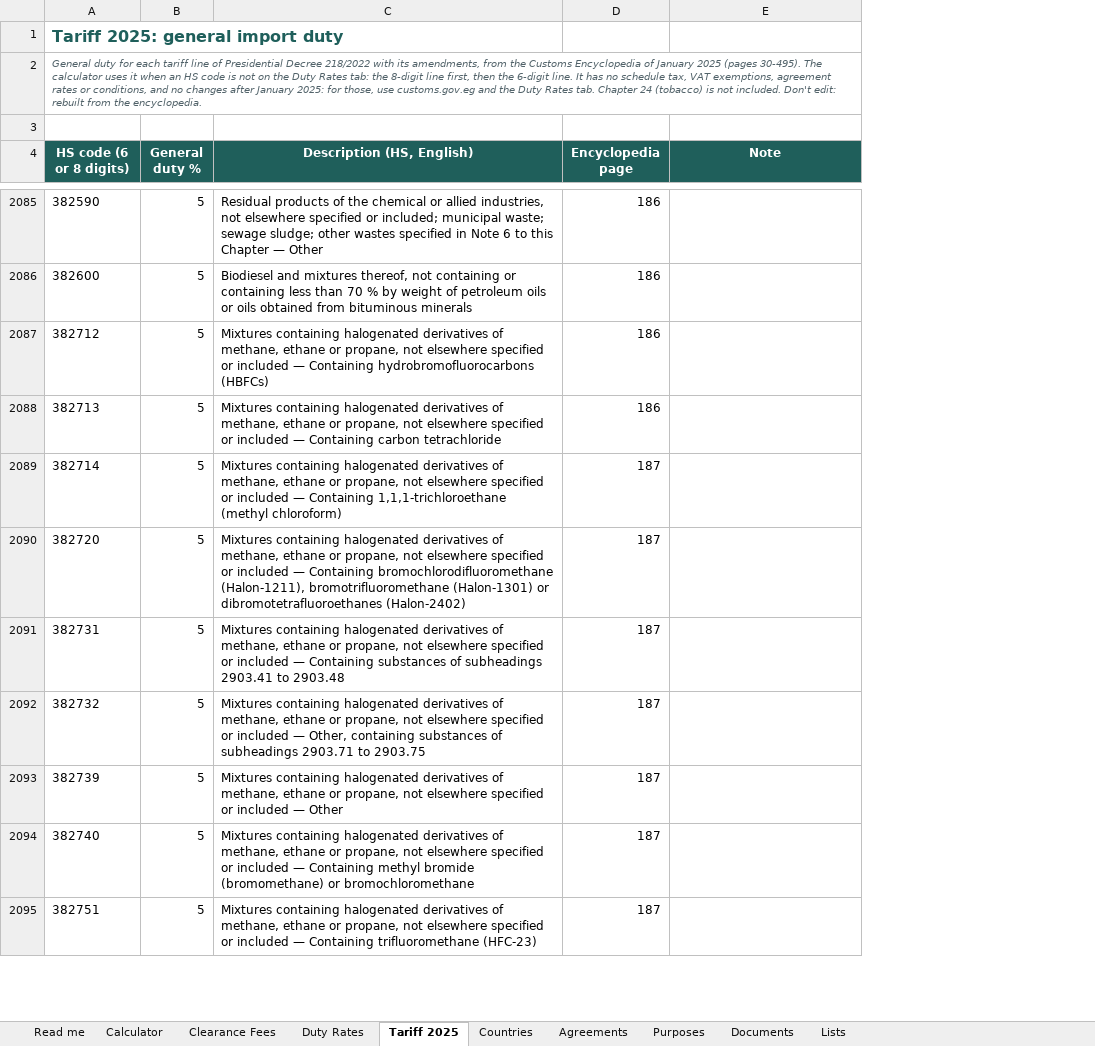
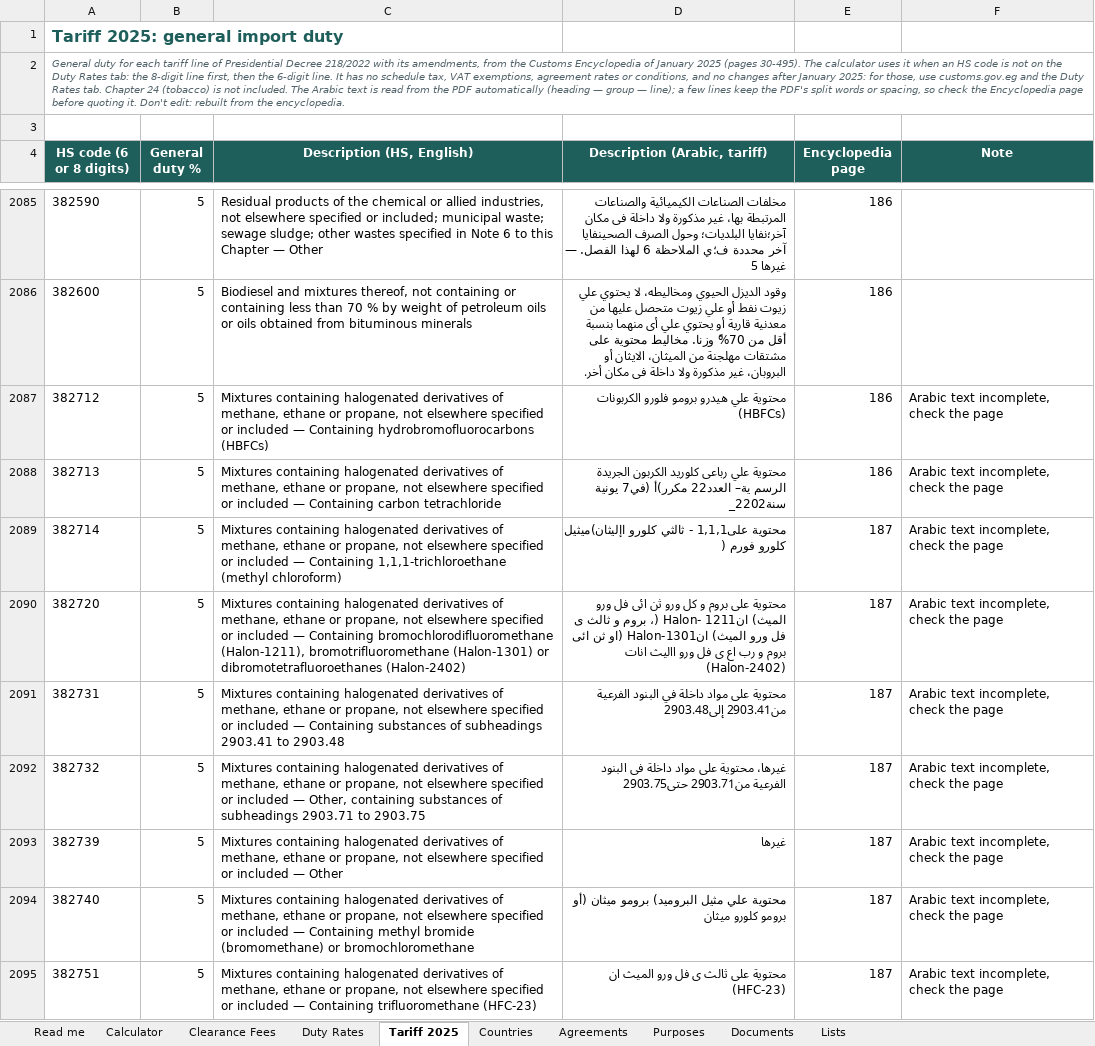
Before and after one commit to oasfourmts/mts-rates, an Excel workbook: templates/MTS_Customs_Clearance_Rates.xlsx, sheet Tariff 2025, drawn as a sheet; only a part is shown, gaps mark what is left out; values as stored, in another font and other column widths than the file's, no borders; charts and pictures not drawn; addresses are those after the commit; the diff covers the shown part only; the diff names each change by its address in the sheet, - before the commit and + after, or states it on an @@ line.

```diff
--- a/templates/MTS_Customs_Clearance_Rates.xlsx (sheet Tariff 2025)
+++ b/templates/MTS_Customs_Clearance_Rates.xlsx (sheet Tariff 2025)
+column D (Description (Arabic, tariff)), rows 2085-2095: مخلفات الصناعات الكيميائية والصناعات المرتبطة بها، غير مذكورة ولا داخلة فى مكان آخر؛نفايا البلديات؛ وحول الصرف الصحينفايا آخر محددة ف؛ي الملاحظة 6 لهذا الفصل. — غيرها 5 | وقود الديزل الحيوي ومخاليطه، لا يحتوي علي زيوت نفط أو علي زيوت متحصل عليها من معدنية قارية أو يحتوي علي أى منهما بنسبة أقل من 70%ً وزنا. مخاليط محتوية على مشتقات مهلجنة من الميثان، الايثان أو البروبان، غير مذكورة ولا داخلة فى مكان أخر. | محتوية علي هيدرو برومو فلورو الكربونات (HBFCs) | محتوية علي رباعى كلوريد الكربون الجريدة الرسم ية– العدد22 مكرر)أ (في7 يونية سنة2202_ | محتوية على1,1,1 - ثالثي كلورو اإليثان)ميثيل كلورو فورم ( | محتوية على بروم و كل ورو ثن ائى فل ورو الميث) ان1211 -Halon (، بروم و ثالث ى فل ورو الميث) انHalon-1301 (او ثن ائى بروم و رب اع ى فل ورو االيث انات (Halon-2402) | محتوية على مواد داخلة في البنود الفرعية من2903.41 إلى2903.48 | غيرها، محتوية على مواد داخلة فى البنود الفرعية من2903.71 حتى2903.75 | غيرها | محتوية علي مثيل البروميد) برومو ميثان (أو برومو كلورو ميثان | محتوية على ثالث ى فل ورو الميث ان (HFC-23)
-A2 (HS code (6 or 8 digits)): …not included. Don't edit:…
+A2 (HS code (6 or 8 digits)): …not included. The Arabic text is read from the PDF automatically (heading — group — line); a few lines keep the PDF's split words or spacing, so check the Encyclopedia page before quoting it. Don't edit:…
-F2087:F2095 (Note): (empty)
+F2087:F2095 (Note): Arabic text incomplete, check the page
```
Also changed, not shown: 204 edited cells elsewhere in this sheet, sheet Calculator, 11 other files.
